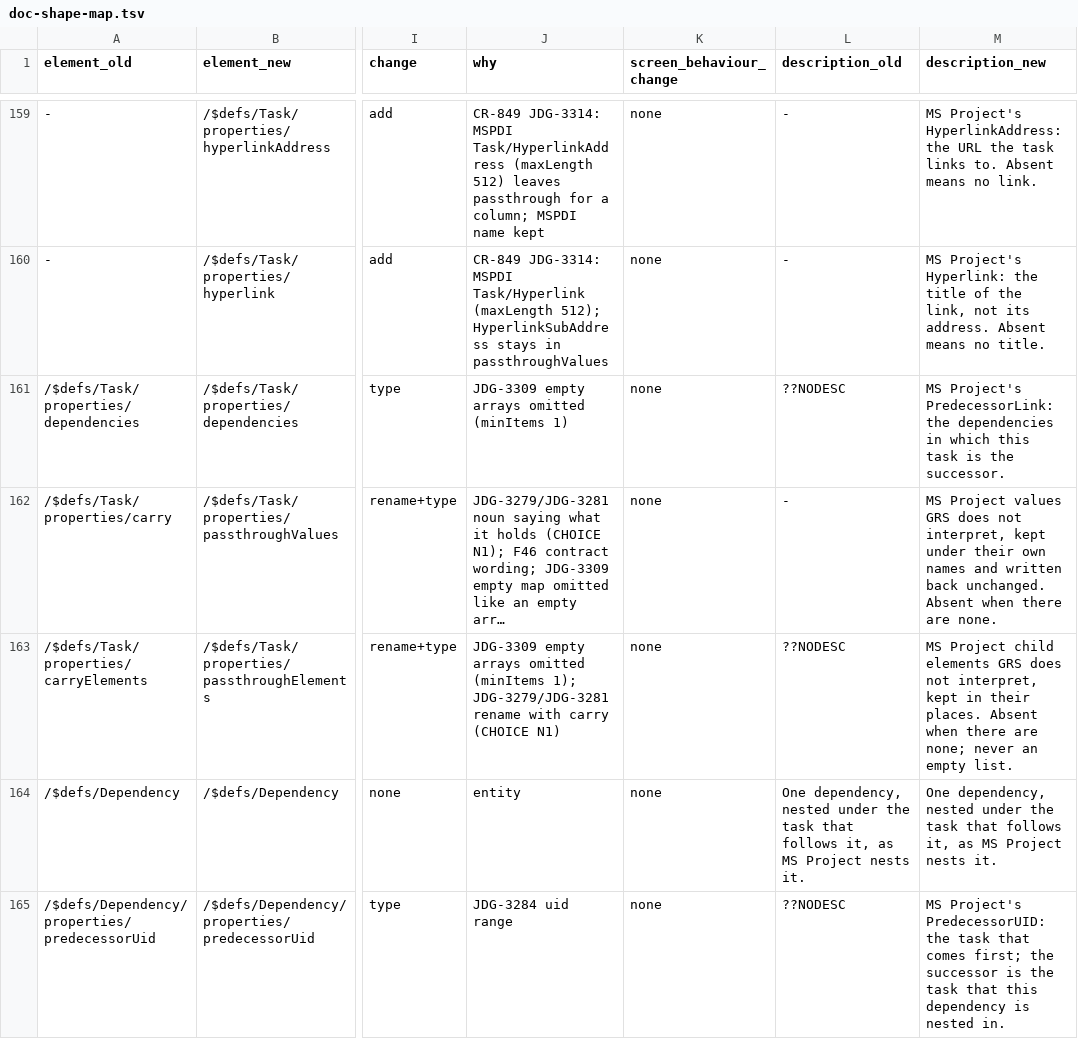
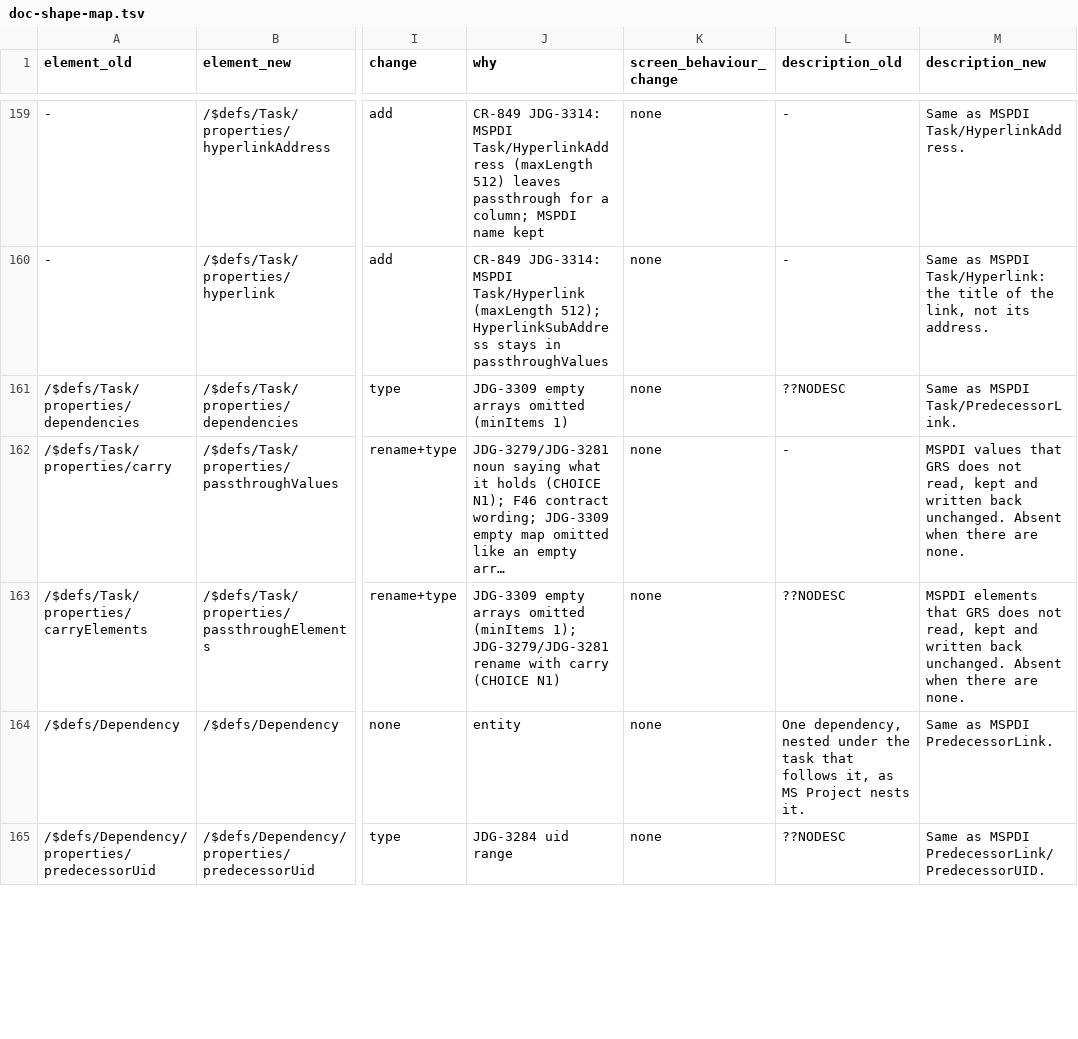
Before and after one commit to GoodRelax/gr-scheduler, a TSV file: studies/76-grs-json-beta-shape/doc-shape-map.tsv, drawn as a sheet; only a part is shown, gaps mark what is left out; long unchanged cells end in …; the diff covers the shown part only; the diff names each change by its address in the sheet, - before the commit and + after, or states it on an @@ line.

Commit message:
Describe MSPDI-derived properties as "Same as MSPDI X" (JDG-3329)
The user asked for the schema to define its terms once and to mark every
MSPDI-derived property as "Same as MSPDI X", followed only by what GRS does
differently: concise, but with no misunderstanding. The root description
now starts with the terms block the user wrote (two words changed with the
user's leave) and is cut from 435 to 270 words. About 100 property, entity
and array descriptions are rewritten (1749 to 1096 words), and the spec
table follows them.

The changed rows went through the same check as before: Haiku read them
without the specification, Sonnet checked them under the new rule and
found missing GRS differences (how Project.id and name identify a
document, the calendar fallback, the progress-state order, where fades
apply), and the seat checked each new fact against the specification
before applying 21 fixes. The records are in text-check-2026-10-25/.

```diff
--- a/studies/76-grs-json-beta-shape/doc-shape-map.tsv
+++ b/studies/76-grs-json-beta-shape/doc-shape-map.tsv
-M159 (description_new): MS Project's HyperlinkAddress: the URL the task links to. Absent means no link.
+M159 (description_new): Same as MSPDI Task/HyperlinkAddress.
-M160 (description_new): MS Project's Hyperlink: the title of the link, not its address. Absent means no title.
+M160 (description_new): Same as MSPDI Task/Hyperlink: the title of the link, not its address.
-M161 (description_new): MS Project's PredecessorLink: the dependencies in which this task is the successor.
+M161 (description_new): Same as MSPDI Task/PredecessorLink.
-M162 (description_new): MS Project values GRS does not interpret, kept under their own names and written…
+M162 (description_new): MSPDI values that GRS does not read, kept and written…
-M163 (description_new): MS Project child elements GRS does not interpret, kept in their places. Absent when there are none; never an empty list.
+M163 (description_new): MSPDI elements that GRS does not read, kept and written back unchanged. Absent when there are none.
-M164 (description_new): One dependency, nested under the task that follows it, as MS Project nests it.
+M164 (description_new): Same as MSPDI PredecessorLink.
-M165 (description_new): MS Project's PredecessorUID: the task that comes first; the successor is the task that this dependency is nested in.
+M165 (description_new): Same as MSPDI PredecessorLink/PredecessorUID.
```
Also changed, not shown: 101 edited cells elsewhere in this file, studies/76-grs-json-beta-shape/spec-rows-map.tsv, 8 other files.
